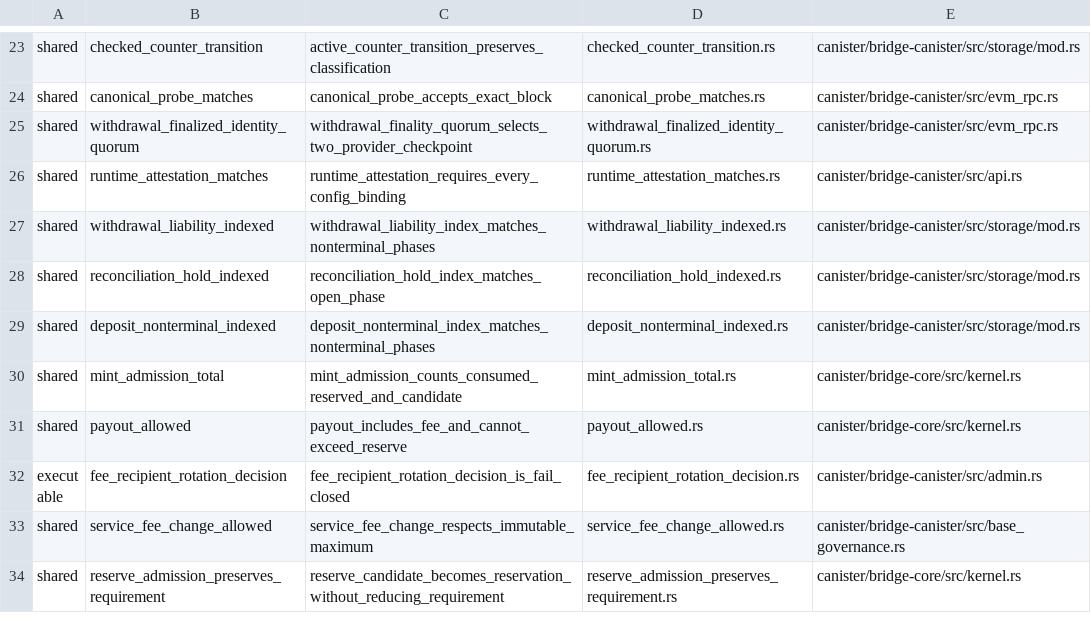
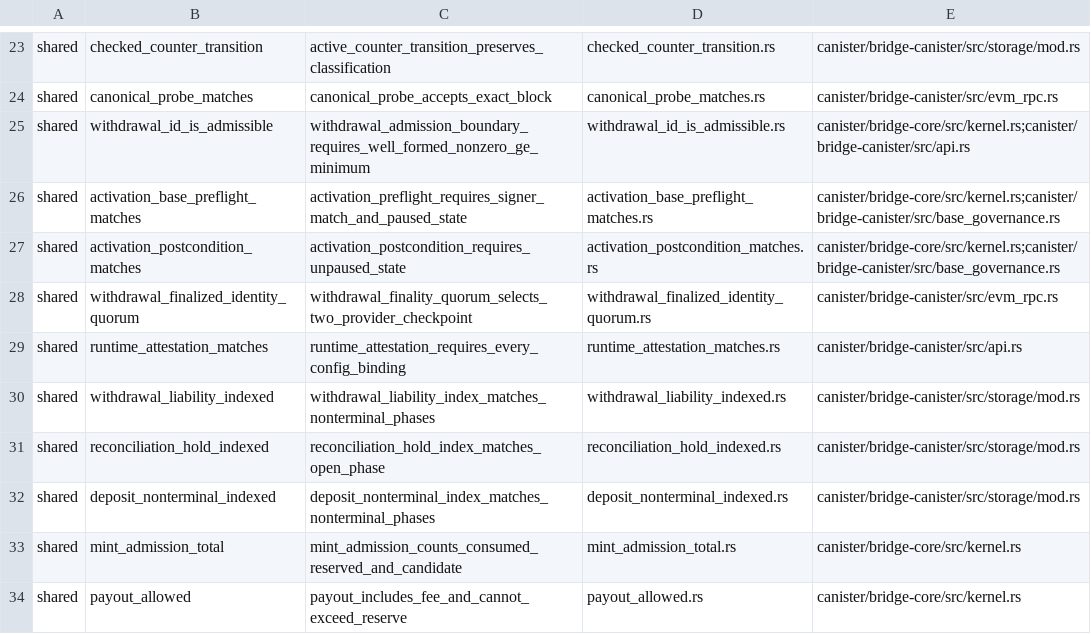
Before and after one commit to humandebri/Bridge, a TSV file: verification/verus/manifest.tsv, drawn as a sheet; only a part is shown, gaps mark what is left out; the shorter side is filled out with more unchanged rows.

Commit message:
feat(verification): strengthen proof strength and production equivalence
Add proof-strength production-equivalence planning and negative Verus
fixtures for activation preflight, postcondition, and withdrawal
admission boundary coverage. Register the new safety sources and update
the proof impact and claim manifests.

```diff
--- a/verification/verus/manifest.tsv
+++ b/verification/verus/manifest.tsv
@@ -24,2 +24,5 @@ shared	checked_counter_transition	active_counter_transition_preserves_classifica
 shared	canonical_probe_matches	canonical_probe_accepts_exact_block	canonical_probe_matches.rs	canister/bridge-canister/src/evm_rpc.rs
+shared	withdrawal_id_is_admissible	withdrawal_admission_boundary_requires_well_formed_nonzero_ge_minimum	withdrawal_id_is_admissible.rs	canister/bridge-core/src/kernel.rs;canister/bridge-canister/src/api.rs
+shared	activation_base_preflight_matches	activation_preflight_requires_signer_match_and_paused_state	activation_base_preflight_matches.rs	canister/bridge-core/src/kernel.rs;canister/bridge-canister/src/base_governance.rs
+shared	activation_postcondition_matches	activation_postcondition_requires_unpaused_state	activation_postcondition_matches.rs	canister/bridge-core/src/kernel.rs;canister/bridge-canister/src/base_governance.rs
 shared	withdrawal_finalized_identity_quorum	withdrawal_finality_quorum_selects_two_provider_checkpoint	withdrawal_finalized_identity_quorum.rs	canister/bridge-canister/src/evm_rpc.rs
```
Also changed, not shown: verification/claims.tsv, 10 other files.
